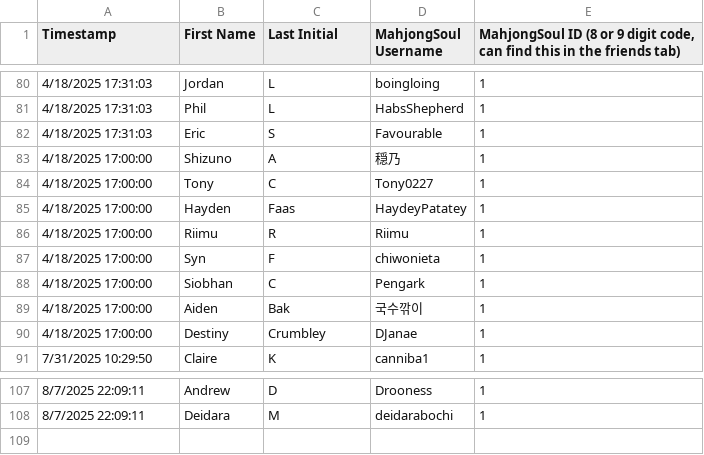
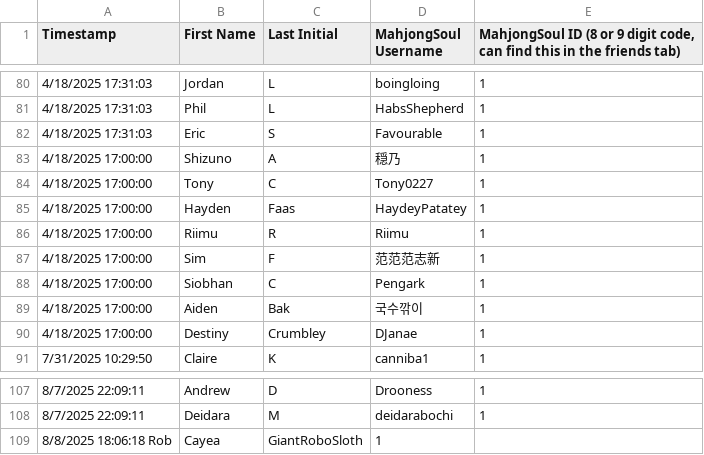
Before and after one commit to Redorangegamez/MJSTeamLeagueBot, a CSV file: names.csv, drawn as a sheet; only a part is shown, gaps mark what is left out.

Commit message:
Update names.csv

```diff
--- a/names.csv
+++ b/names.csv
@@ -86,3 +86,3 @@ Timestamp,First Name,Last Initial,MahjongSoul Username,"MahjongSoul ID (8 or 9 d
 4/18/2025 17:00:00,Riimu,R,Riimu,1
-4/18/2025 17:00:00,Syn,F,chiwonieta,1
+4/18/2025 17:00:00,Sim,F,范范范志新,1
 4/18/2025 17:00:00,Siobhan,C,Pengark,1
@@ -108 +108,2 @@ Timestamp,First Name,Last Initial,MahjongSoul Username,"MahjongSoul ID (8 or 9 d
 8/7/2025 22:09:11,Deidara,M,deidarabochi,1
+8/8/2025 18:06:18	Rob,Cayea,GiantRoboSloth,1
```
